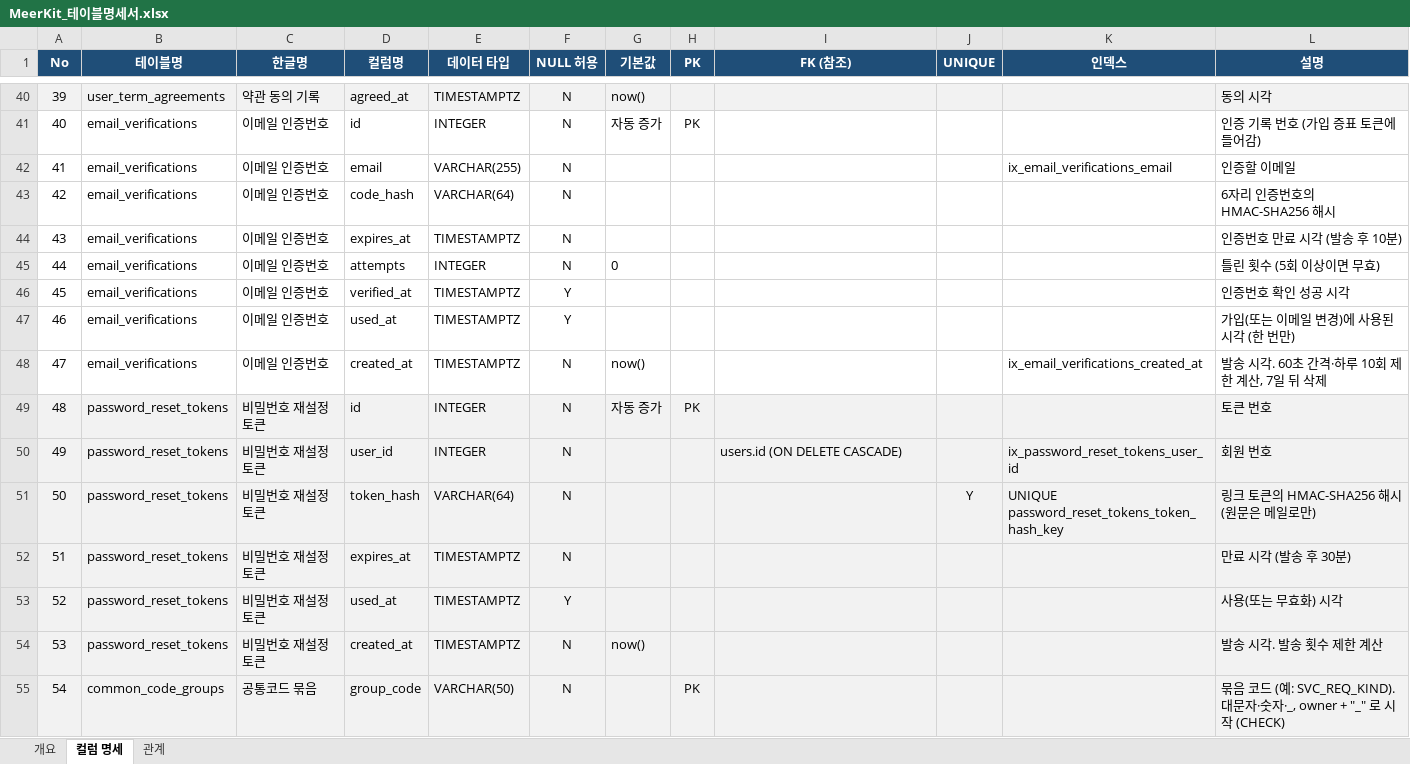
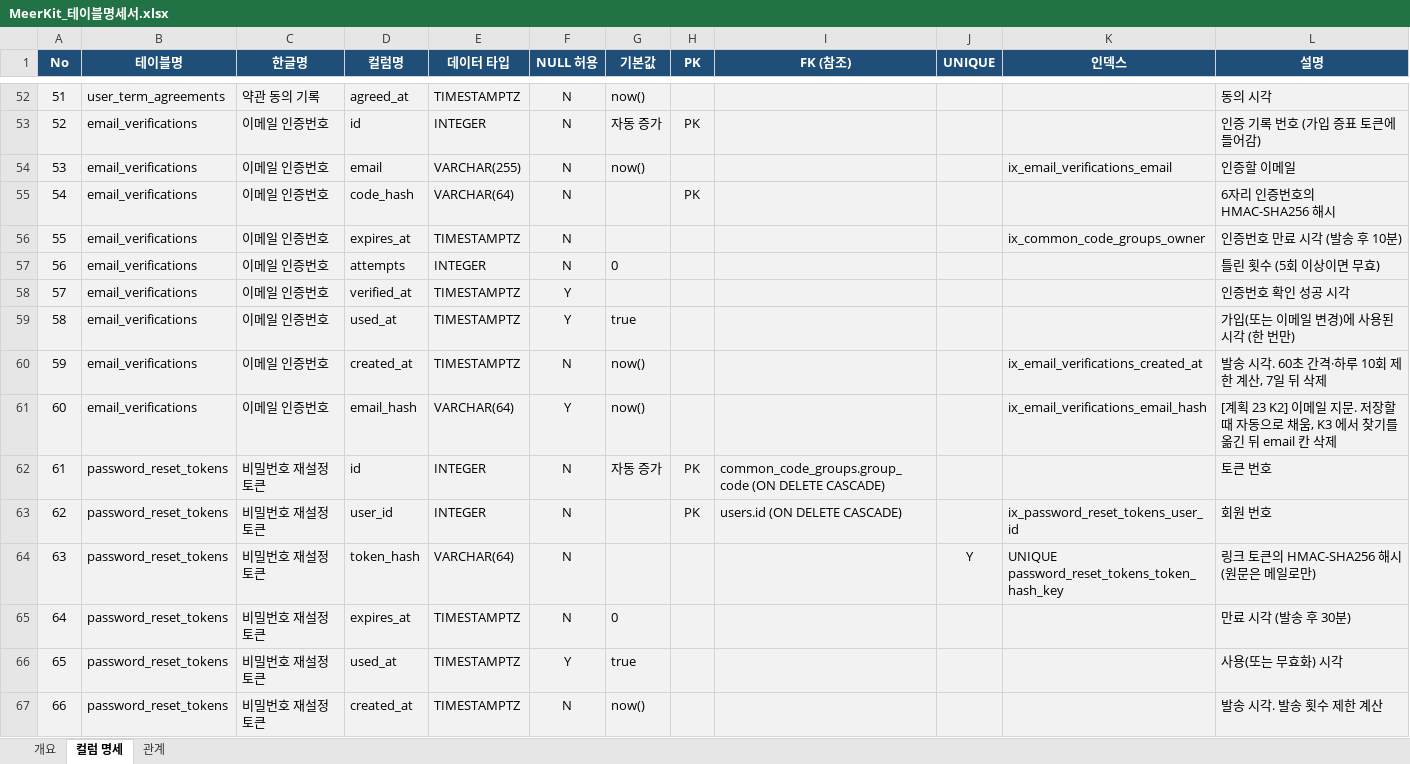
Before and after one commit to SNACKCUP/meerkit, an Excel workbook: docs/MeerKit_테이블명세서.xlsx, sheet 컬럼 명세, drawn as a sheet; only a part is shown, gaps mark what is left out; the shorter side is filled out with more unchanged rows; values as stored, in another font and other column widths than the file's, no borders; addresses are those after the commit; the diff covers the shown part only; the diff names each change by its address in the sheet, - before the commit and + after, or states it on an @@ line.

```diff
--- a/docs/MeerKit_테이블명세서.xlsx (sheet 컬럼 명세)
+++ b/docs/MeerKit_테이블명세서.xlsx (sheet 컬럼 명세)
@@ column A (No) renumbered from row 38 down @@
-A53:L60 fill: none
+A53:L60 fill: #F2F2F2
-G54 (기본값): (empty)
+G54 (기본값): now()
-H55 (PK): (empty)
+H55 (PK): PK
-K56 (인덱스): (empty)
+K56 (인덱스): ix_common_code_groups_owner
-G59 (기본값): (empty)
+G59 (기본값): true
+row 61: 60 | email_verifications | 이메일 인증번호 | email_hash | VARCHAR(64) | Y | now() |  |  |  | ix_email_verifications_email_hash | [계획 23 K2] 이메일 지문. 저장할 때 자동으로 채움, K3 에서 찾기를 옮긴 뒤 email 칸 삭제
-I62 (FK (참조)): (empty)
+I62 (FK (참조)): common_code_groups.group_code (ON DELETE CASCADE)
-H63 (PK): (empty)
+H63 (PK): PK
-G65 (기본값): (empty)
+G65 (기본값): 0
-G66 (기본값): (empty)
+G66 (기본값): true
```
Also changed, not shown: 35 added rows, 12 edited cells and cell formats elsewhere in this sheet, sheet 개요, sheet 관계, 17 other files.
